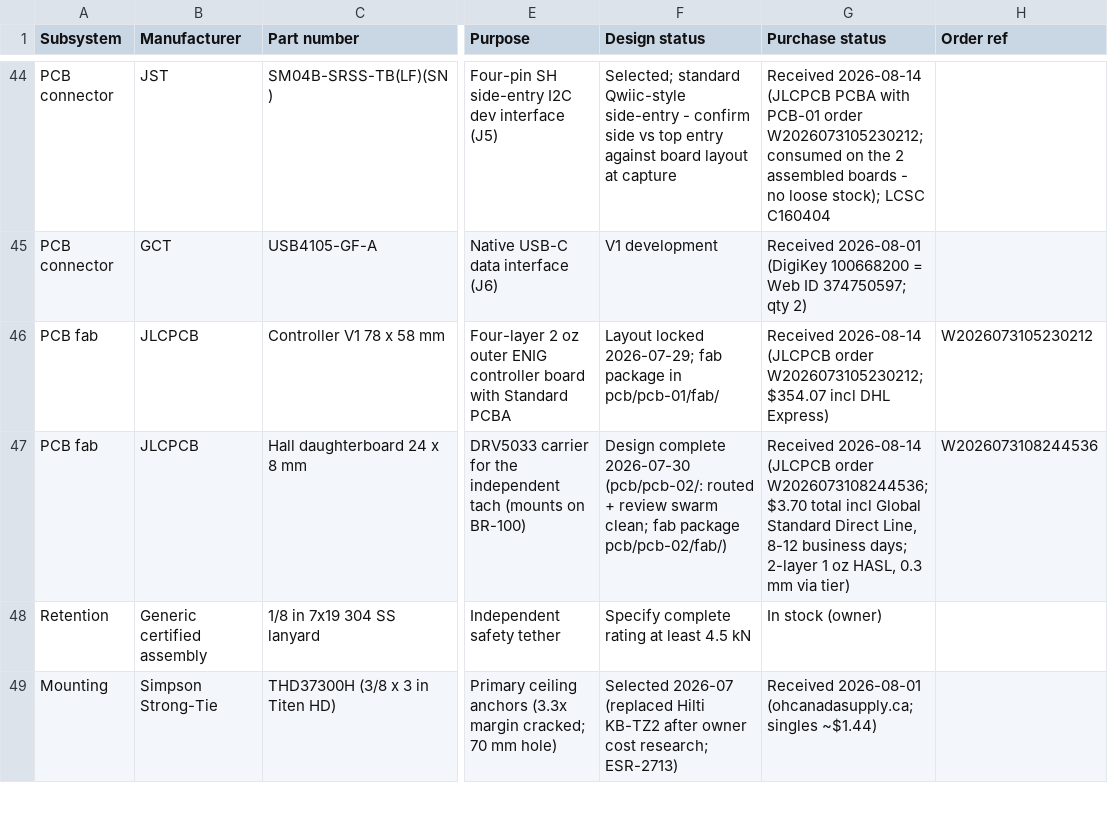
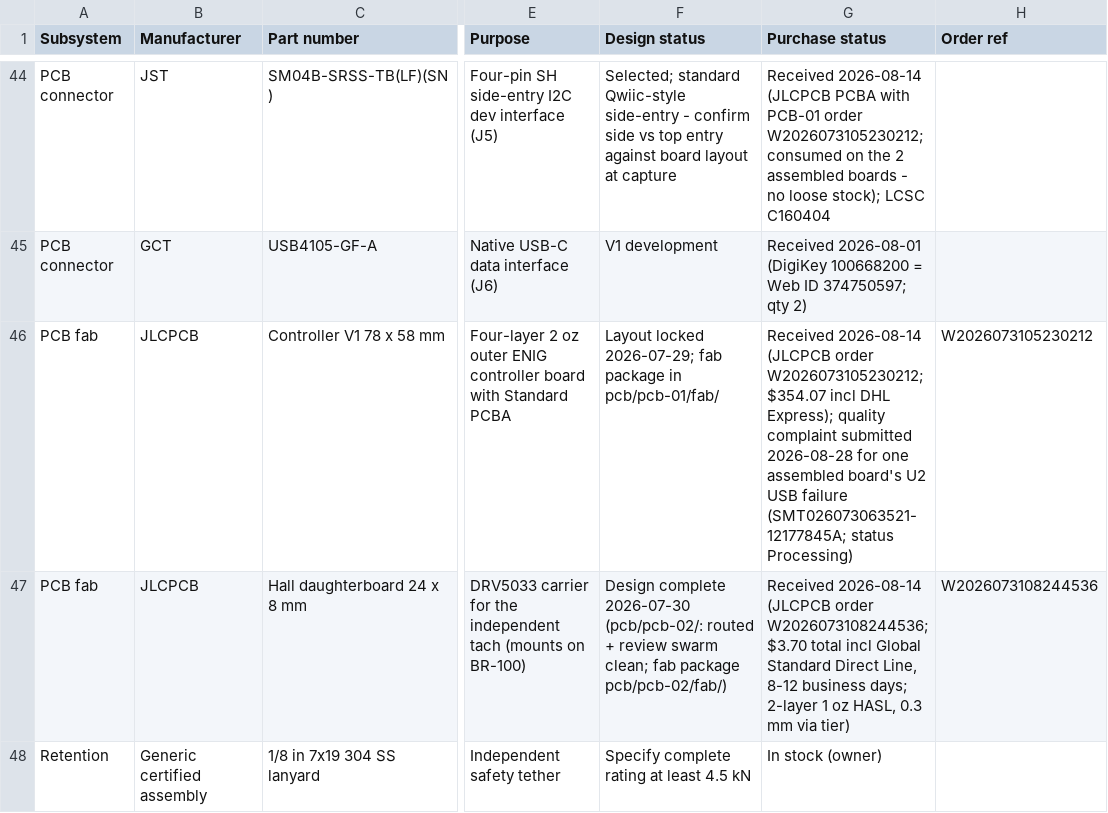
Before and after one commit to micthiesen/stillair, a CSV file: bom/bom.csv, drawn as a sheet; only a part is shown, gaps mark what is left out; the shorter side is filled out with more unchanged rows; the diff names each change by its address in the sheet, - before the commit and + after, or states it on an @@ line.

Commit message:
Record JLCPCB U2 quality complaint

```diff
--- a/bom/bom.csv
+++ b/bom/bom.csv
-G46 (Purchase status): …incl DHL Express)
+G46 (Purchase status): …incl DHL Express); quality complaint submitted 2026-08-28 for one assembled board's U2 USB failure (SMT026073063521-12177845A; status Processing)
```
Also changed, not shown: 2 other files.
